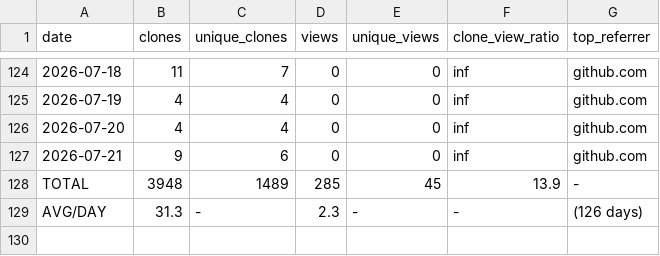
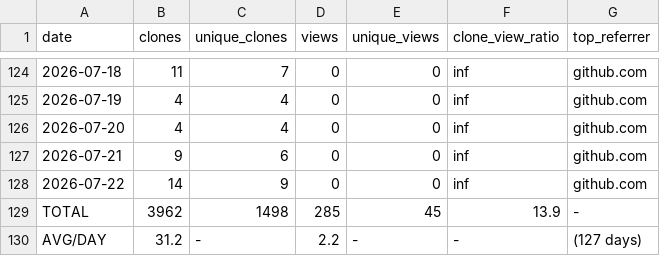
Before and after one commit to mohamedyaakoubi/MohamedYakoubi, a CSV file: traffic-data/traffic-log.csv, drawn as a sheet; only a part is shown, gaps mark what is left out.

```diff
--- a/traffic-data/traffic-log.csv
+++ b/traffic-data/traffic-log.csv
@@ -127,3 +127,4 @@ date,clones,unique_clones,views,unique_views,clone_view_ratio,top_referrer
 2026-07-21,9,6,0,0,inf,github.com
-TOTAL,3948,1489,285,45,13.9,-
-AVG/DAY,31.3,-,2.3,-,-,(126 days)
+2026-07-22,14,9,0,0,inf,github.com
+TOTAL,3962,1498,285,45,13.9,-
+AVG/DAY,31.2,-,2.2,-,-,(127 days)
```
Also changed, not shown: 1 other file.
